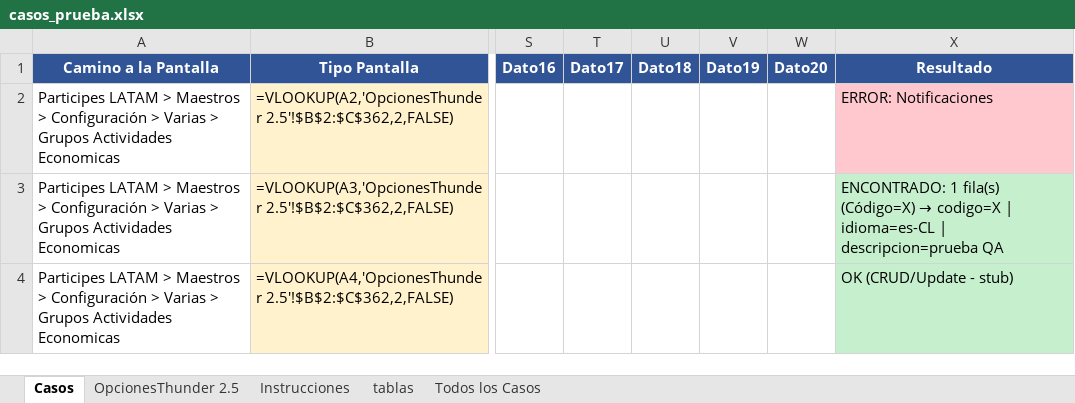
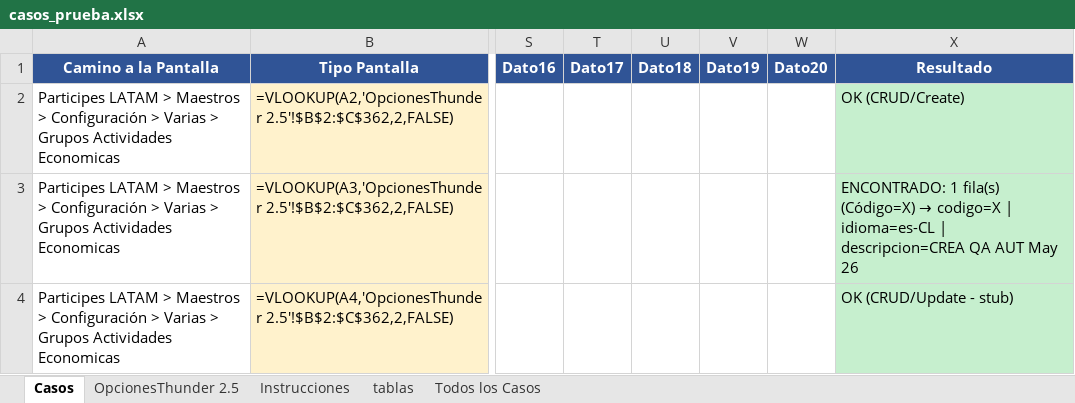
Before and after one commit to Mapaznavarro/EvaluandoTestAut01, an Excel workbook: e2e-automationFaseIII/Vaciados/casos_prueba.xlsx, sheet Casos, drawn as a sheet; only a part is shown, gaps mark what is left out; values as stored, in another font and other column widths than the file's, no borders; formulas without a stored value are shown as written; the diff names each change by its address in the sheet, - before the commit and + after, or states it on an @@ line.

Commit message:
Add files via upload

```diff
--- a/e2e-automationFaseIII/Vaciados/casos_prueba.xlsx (sheet Casos)
+++ b/e2e-automationFaseIII/Vaciados/casos_prueba.xlsx (sheet Casos)
-X2 (Resultado): ERROR: Notificaciones
+X2 (Resultado): OK (CRUD/Create)
-X2 fill: #FFC7CE
+X2 fill: #C6EFCE
-X3 (Resultado): …idioma=es-CL | descripcion=prueba QA
+X3 (Resultado): …idioma=es-CL | descripcion=CREA QA AUT May 26
```
